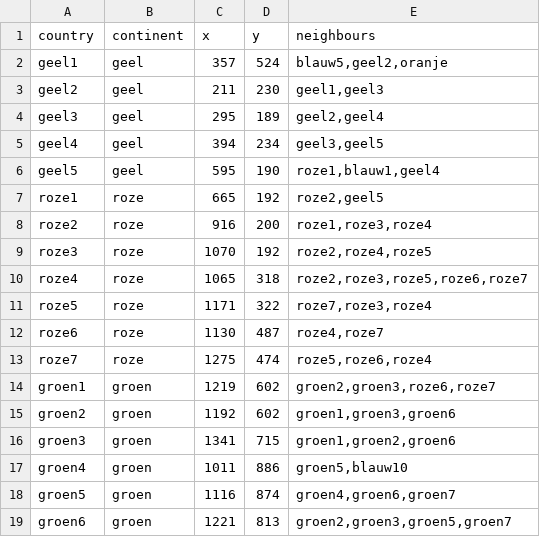
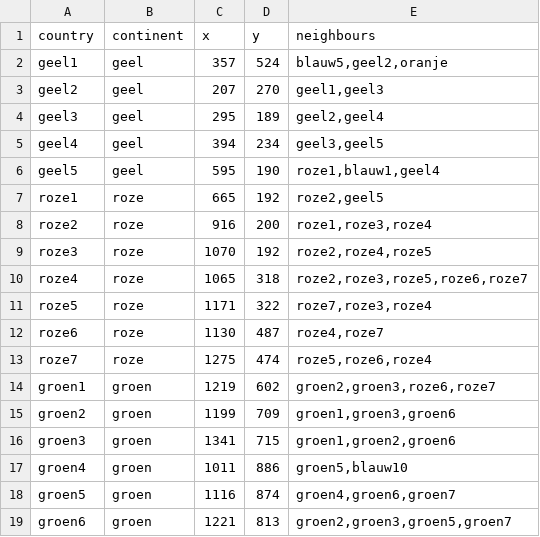
Before and after one commit to DeryckeArend/IPInformaticaRisk, a CSV file: Data/CountryData.csv, drawn as a sheet; only a part is shown.

```diff
--- a/Data/CountryData.csv
+++ b/Data/CountryData.csv
@@ -2,3 +2,3 @@ country,continent,x,y,neighbours
 geel1,geel,357,524,"blauw5,geel2,oranje"
-geel2,geel,211,230,"geel1,geel3"
+geel2,geel,207,270,"geel1,geel3"
 geel3,geel,295,189,"geel2,geel4"
@@ -14,3 +14,3 @@ roze7,roze,1275,474,"roze5,roze6,roze4"
 groen1,groen,1219,602,"groen2,groen3,roze6,roze7"
-groen2,groen,1192,602,"groen1,groen3,groen6"
+groen2,groen,1199,709,"groen1,groen3,groen6"
 groen3,groen,1341,715,"groen1,groen2,groen6"
```
Also changed, not shown: 3 other files.
